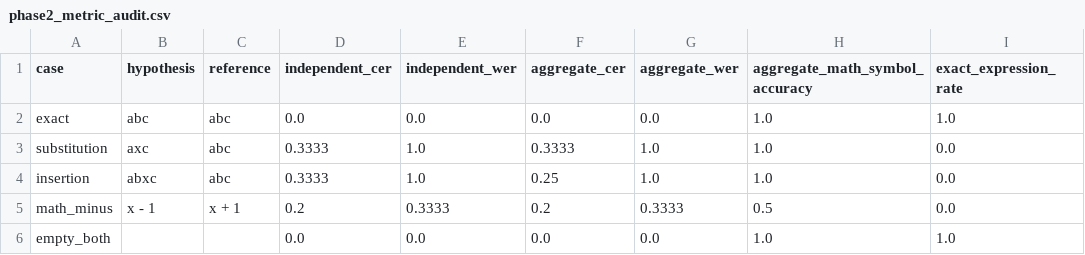
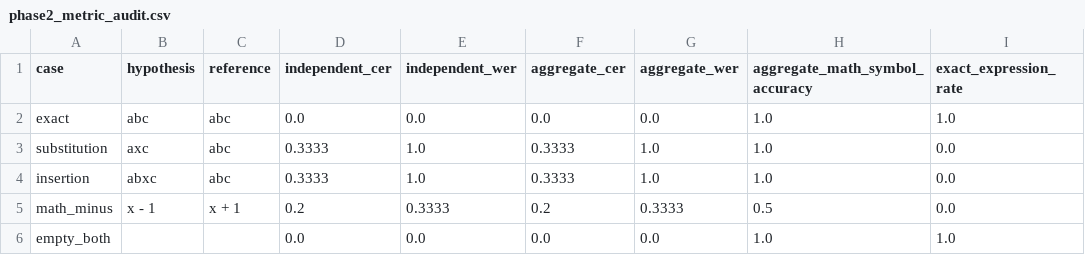
Before and after one commit to Arhanpg/Automatic-Answer-Evaluation, a CSV file: research_audit/phase2_metric_audit.csv, drawn as a sheet.

```diff
--- a/research_audit/phase2_metric_audit.csv
+++ b/research_audit/phase2_metric_audit.csv
@@ -3,3 +3,3 @@ exact,abc,abc,0.0,0.0,0.0,0.0,1.0,1.0
 substitution,axc,abc,0.3333,1.0,0.3333,1.0,1.0,0.0
-insertion,abxc,abc,0.3333,1.0,0.25,1.0,1.0,0.0
+insertion,abxc,abc,0.3333,1.0,0.3333,1.0,1.0,0.0
 math_minus,x - 1,x + 1,0.2,0.3333,0.2,0.3333,0.5,0.0
```
Also changed, not shown: research_audit/phase2_actual_ocr_runs.csv, 42 other files.
